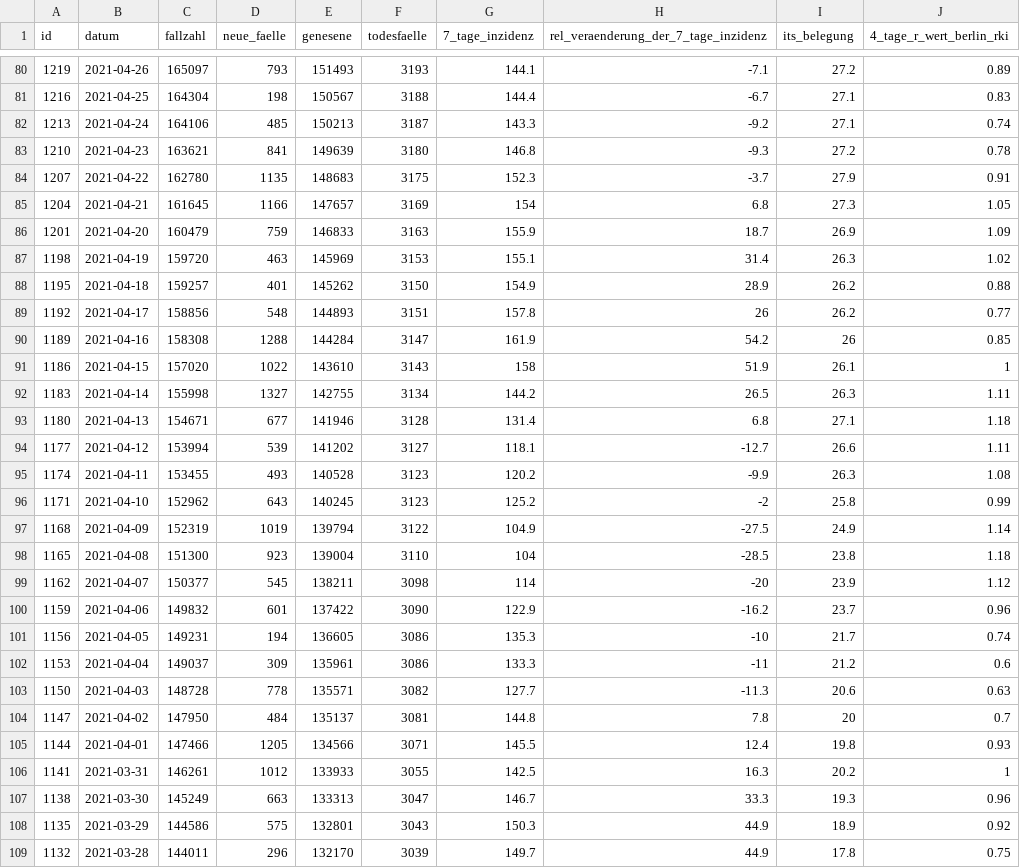
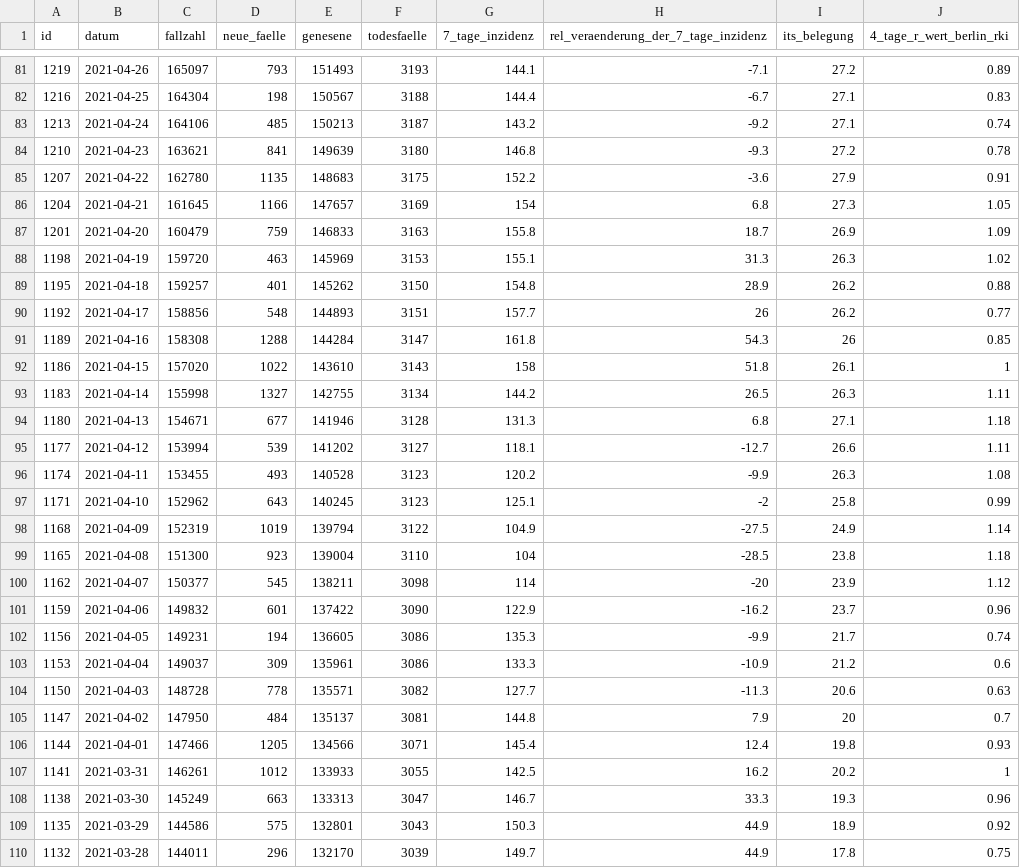
Before and after one commit to MarkusH/covid19-berlin, a CSV file: data/daily-indicators.csv, drawn as a sheet; only a part is shown, gaps mark what is left out; the diff covers the shown part only.

```diff
--- a/data/daily-indicators.csv
+++ b/data/daily-indicators.csv
@@ -81,17 +82,17 @@ id;datum;fallzahl;neue_faelle;genesene;todesfaelle;7_tage_inzidenz;rel_veraender
 1216;2021-04-25;164304;198;150567;3188;144.4;-6.7;27.1;0.83
-1213;2021-04-24;164106;485;150213;3187;143.3;-9.2;27.1;0.74
+1213;2021-04-24;164106;485;150213;3187;143.2;-9.2;27.1;0.74
 1210;2021-04-23;163621;841;149639;3180;146.8;-9.3;27.2;0.78
-1207;2021-04-22;162780;1135;148683;3175;152.3;-3.7;27.9;0.91
+1207;2021-04-22;162780;1135;148683;3175;152.2;-3.6;27.9;0.91
 1204;2021-04-21;161645;1166;147657;3169;154;6.8;27.3;1.05
-1201;2021-04-20;160479;759;146833;3163;155.9;18.7;26.9;1.09
-1198;2021-04-19;159720;463;145969;3153;155.1;31.4;26.3;1.02
-1195;2021-04-18;159257;401;145262;3150;154.9;28.9;26.2;0.88
-1192;2021-04-17;158856;548;144893;3151;157.8;26;26.2;0.77
-1189;2021-04-16;158308;1288;144284;3147;161.9;54.2;26;0.85
-1186;2021-04-15;157020;1022;143610;3143;158;51.9;26.1;1
+1201;2021-04-20;160479;759;146833;3163;155.8;18.7;26.9;1.09
+1198;2021-04-19;159720;463;145969;3153;155.1;31.3;26.3;1.02
+1195;2021-04-18;159257;401;145262;3150;154.8;28.9;26.2;0.88
+1192;2021-04-17;158856;548;144893;3151;157.7;26;26.2;0.77
+1189;2021-04-16;158308;1288;144284;3147;161.8;54.3;26;0.85
+1186;2021-04-15;157020;1022;143610;3143;158;51.8;26.1;1
 1183;2021-04-14;155998;1327;142755;3134;144.2;26.5;26.3;1.11
-1180;2021-04-13;154671;677;141946;3128;131.4;6.8;27.1;1.18
+1180;2021-04-13;154671;677;141946;3128;131.3;6.8;27.1;1.18
 1177;2021-04-12;153994;539;141202;3127;118.1;-12.7;26.6;1.11
 1174;2021-04-11;153455;493;140528;3123;120.2;-9.9;26.3;1.08
-1171;2021-04-10;152962;643;140245;3123;125.2;-2;25.8;0.99
+1171;2021-04-10;152962;643;140245;3123;125.1;-2;25.8;0.99
 1168;2021-04-09;152319;1019;139794;3122;104.9;-27.5;24.9;1.14
@@ -100,8 +101,8 @@ id;datum;fallzahl;neue_faelle;genesene;todesfaelle;7_tage_inzidenz;rel_veraender
 1159;2021-04-06;149832;601;137422;3090;122.9;-16.2;23.7;0.96
-1156;2021-04-05;149231;194;136605;3086;135.3;-10;21.7;0.74
-1153;2021-04-04;149037;309;135961;3086;133.3;-11;21.2;0.6
+1156;2021-04-05;149231;194;136605;3086;135.3;-9.9;21.7;0.74
+1153;2021-04-04;149037;309;135961;3086;133.3;-10.9;21.2;0.6
 1150;2021-04-03;148728;778;135571;3082;127.7;-11.3;20.6;0.63
-1147;2021-04-02;147950;484;135137;3081;144.8;7.8;20;0.7
-1144;2021-04-01;147466;1205;134566;3071;145.5;12.4;19.8;0.93
-1141;2021-03-31;146261;1012;133933;3055;142.5;16.3;20.2;1
+1147;2021-04-02;147950;484;135137;3081;144.8;7.9;20;0.7
+1144;2021-04-01;147466;1205;134566;3071;145.4;12.4;19.8;0.93
+1141;2021-03-31;146261;1012;133933;3055;142.5;16.2;20.2;1
 1138;2021-03-30;145249;663;133313;3047;146.7;33.3;19.3;0.96
```
Also changed, not shown: 1 added row and 53 edited cells elsewhere in this file, data/7-day-incidence.csv, data/daily-numbers.csv.
